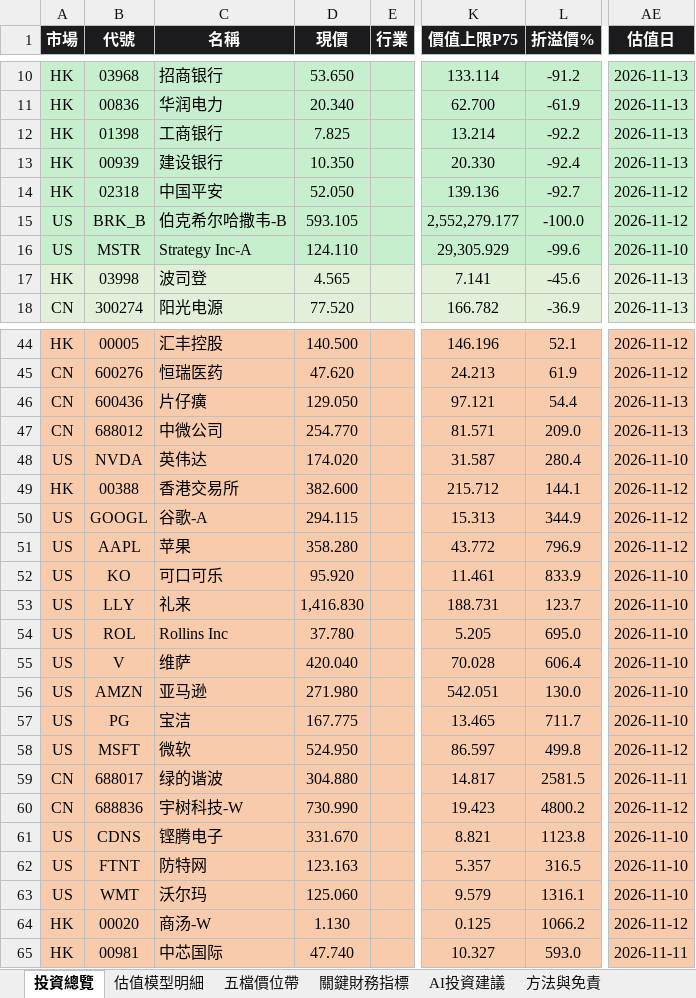
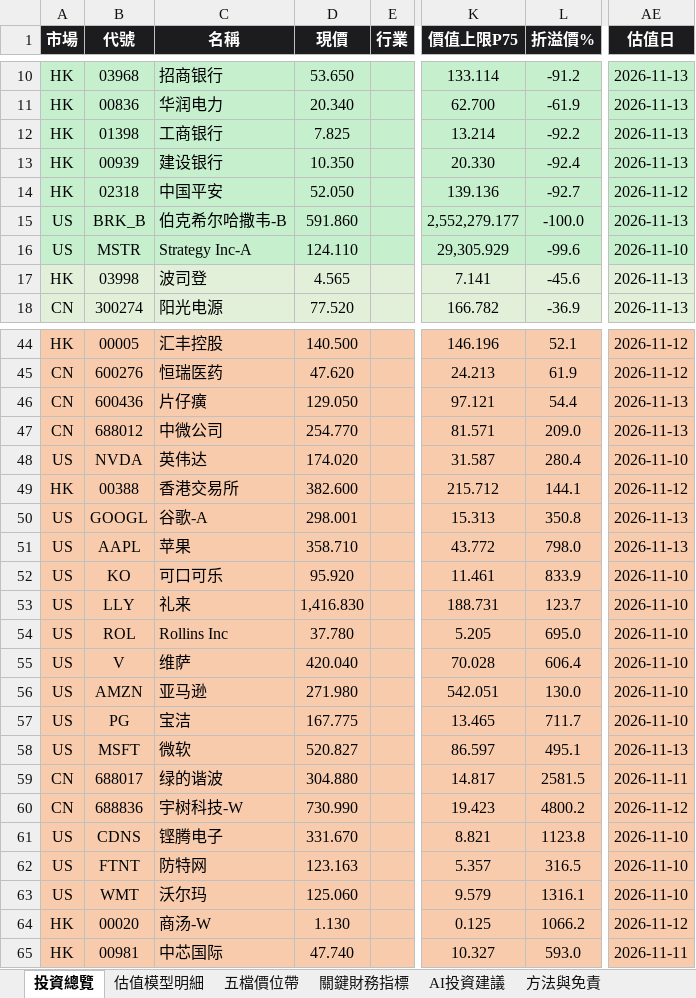
Before and after one commit to wbensonw/AI_stock_intrinsic_value, an Excel workbook: docs/reports/內在價值報告_20261113.xlsx, sheet 投資總覽, drawn as a sheet; only a part is shown, gaps mark what is left out; values as stored, in another font and other column widths than the file's, no borders; conditional formats not drawn; the diff names each change by its address in the sheet, - before the commit and + after, or states it on an @@ line.

```diff
--- a/docs/reports/內在價值報告_20261113.xlsx (sheet 投資總覽)
+++ b/docs/reports/內在價值報告_20261113.xlsx (sheet 投資總覽)
-D15 (現價): 593.105
+D15 (現價): 591.860
-AE15 (估值日): 2026-11-12
+AE15 (估值日): 2026-11-13
-D50 (現價): 294.115
+D50 (現價): 298.001
-L50 (折溢價%): 344.9
+L50 (折溢價%): 350.8
-AE50:AE51 (估值日): 2026-11-12
+AE50:AE51 (估值日): 2026-11-13
-D51 (現價): 358.280
+D51 (現價): 358.710
-L51 (折溢價%): 796.9
+L51 (折溢價%): 798.0
-D58 (現價): 524.950
+D58 (現價): 520.827
-L58 (折溢價%): 499.8
+L58 (折溢價%): 495.1
-AE58 (估值日): 2026-11-12
+AE58 (估值日): 2026-11-13
```
Also changed, not shown: sheet 五檔價位帶, sheet 估值模型明細, sheet 關鍵財務指標, sheet AI投資建議.
